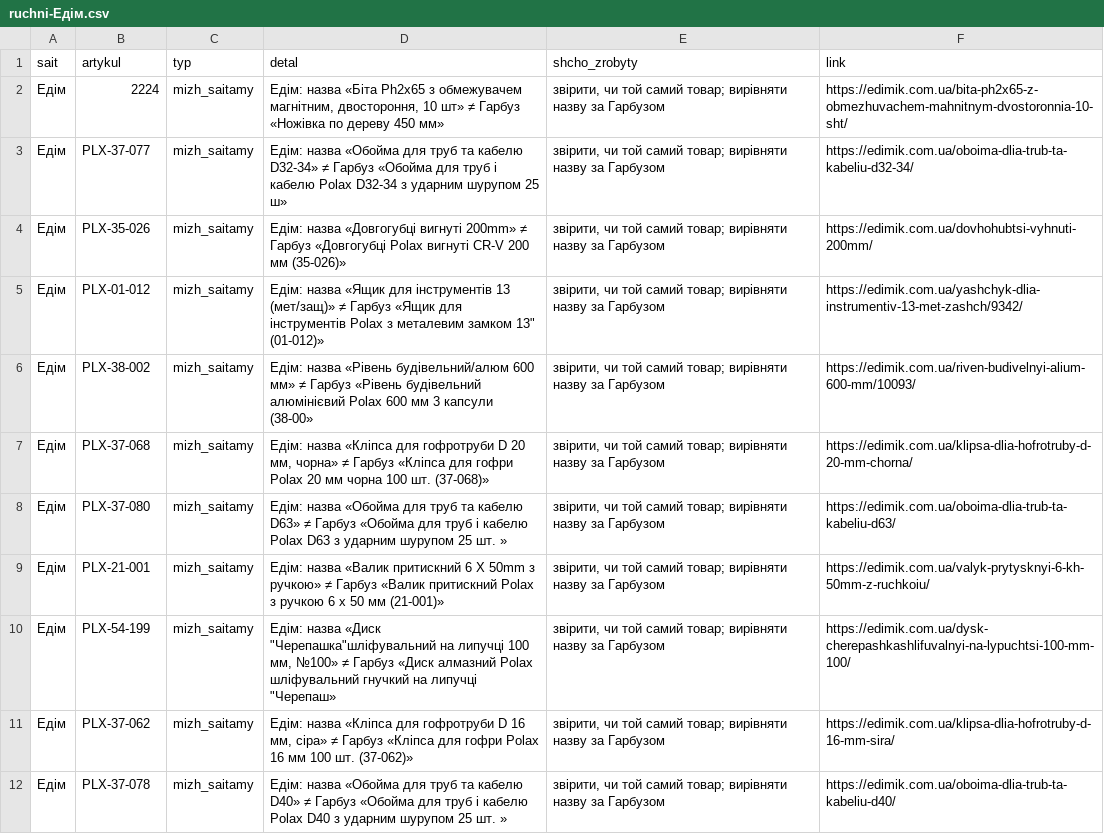
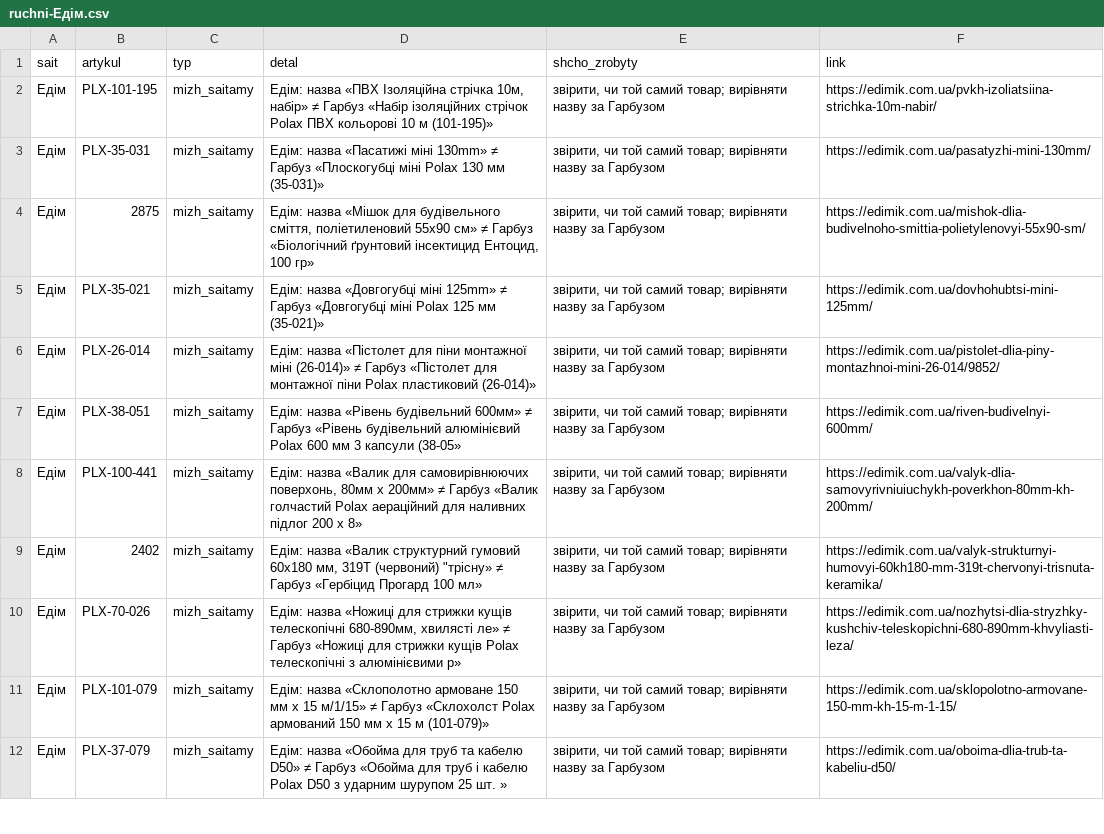
Before and after one commit to enagrosvit-beep/pub, a CSV file: audyt-1680/ruchni-Едім.csv, drawn as a sheet; only a part is shown; removed rows and columns are numbered as before the commit, all else as after; the diff covers the shown part only; the diff names each change by its address in the sheet, - before the commit and + after, or states it on an @@ line.

```diff
--- a/audyt-1680/ruchni-Едім.csv
+++ b/audyt-1680/ruchni-Едім.csv
-B2 (artykul): 2224
+B2 (artykul): PLX-101-195
-D2 (detal): Едім: назва «Біта Ph2x65 з обмежувачем магнітним, двостороння, 10 шт» ≠ Гарбуз «Ножівка по дереву 450 мм»
+D2 (detal): Едім: назва «ПВХ Ізоляційна стрічка 10м, набір» ≠ Гарбуз «Набір ізоляційних стрічок Polax ПВХ кольорові 10 м (101-195)»
-F2 (link): https://edimik.com.ua/bita-ph2x65-z-obmezhuvachem-mahnitnym-dvostoronnia-10-sht/
+F2 (link): https://edimik.com.ua/pvkh-izoliatsiina-strichka-10m-nabir/
-B3 (artykul): PLX-37-077
+B3 (artykul): PLX-35-031
-D3 (detal): Едім: назва «Обойма для труб та кабелю D32-34» ≠ Гарбуз «Обойма для труб і кабелю Polax D32-34 з ударним шурупом 25 ш»
+D3 (detal): Едім: назва «Пасатижі міні 130mm» ≠ Гарбуз «Плоскогубці міні Polax 130 мм (35-031)»
-F3 (link): https://edimik.com.ua/oboima-dlia-trub-ta-kabeliu-d32-34/
+F3 (link): https://edimik.com.ua/pasatyzhi-mini-130mm/
+row 4: Едім | 2875 | mizh_saitamy | Едім: назва «Мішок для будівельного сміття, поліетиленовий 55x90 см» ≠ Гарбуз «Біологічний ґрунтовий інсектицид Ентоцид, 100 гр» | звірити, чи той самий товар; вирівняти назву за Гарбузом | https://edimik.com.ua/mishok-dlia-budivelnoho-smittia-polietylenovyi-55x90-sm/
-B5 (artykul): PLX-35-026
+B5 (artykul): PLX-35-021
-D5 (detal): …назва «Довгогубці вигнуті 200mm» ≠ Гарбуз «Довгогубці Polax вигнуті CR-V 200 мм (35-026)»
+D5 (detal): …назва «Довгогубці міні 125mm» ≠ Гарбуз «Довгогубці міні Polax 125 мм (35-021)»
-F5 (link): https://edimik.com.ua/dovhohubtsi-vyhnuti-200mm/
+F5 (link): https://edimik.com.ua/dovhohubtsi-mini-125mm/
-B6 (artykul): PLX-01-012
+B6 (artykul): PLX-26-014
-D6 (detal): Едім: назва «Ящик для інструментів 13 (мет/защ)» ≠ Гарбуз «Ящик для інструментів Polax з металевим замком 13" (01-012)»
+D6 (detal): Едім: назва «Пістолет для піни монтажної міні (26-014)» ≠ Гарбуз «Пістолет для монтажної піни Polax пластиковий (26-014)»
-F6 (link): https://edimik.com.ua/yashchyk-dlia-instrumentiv-13-met-zashch/9342/
+F6 (link): https://edimik.com.ua/pistolet-dlia-piny-montazhnoi-mini-26-014/9852/
-B7 (artykul): PLX-38-002
+B7 (artykul): PLX-38-051
-D7 (detal): …назва «Рівень будівельний/алюм 600 мм» ≠ Гарбуз «Рівень будівельний алюмінієвий Polax 600 мм 3 капсули (38-00»
+D7 (detal): …назва «Рівень будівельний 600мм» ≠ Гарбуз «Рівень будівельний алюмінієвий Polax 600 мм 3 капсули (38-05»
-F7 (link): https://edimik.com.ua/riven-budivelnyi-alium-600-mm/10093/
+F7 (link): https://edimik.com.ua/riven-budivelnyi-600mm/
-B8 (artykul): PLX-37-068
+B8 (artykul): PLX-100-441
-D8 (detal): Едім: назва «Кліпса для гофротруби D 20 мм, чорна» ≠ Гарбуз «Кліпса для гофри Polax 20 мм чорна 100 шт. (37-068)»
+D8 (detal): Едім: назва «Валик для самовирівнюючих поверхонь, 80мм х 200мм» ≠ Гарбуз «Валик голчастий Polax аераційний для наливних підлог 200 х 8»
-F8 (link): https://edimik.com.ua/klipsa-dlia-hofrotruby-d-20-mm-chorna/
+F8 (link): https://edimik.com.ua/valyk-dlia-samovyrivniuiuchykh-poverkhon-80mm-kh-200mm/
-row 8: Едім | PLX-37-080 | mizh_saitamy | Едім: назва «Обойма для труб та кабелю D63» ≠ Гарбуз «Обойма для труб і кабелю Polax D63 з ударним шурупом 25 шт. » | звірити, чи той самий товар; вирівняти назву за Гарбузом | https://edimik.com.ua/oboima-dlia-trub-ta-kabeliu-d63/
-B9 (artykul): PLX-21-001
+B9 (artykul): 2402
-D9 (detal): …назва «Валик притискний 6 Х 50mm з ручкою» ≠ Гарбуз «Валик притискний Polax з ручкою 6 х 50 мм (21-001)»
+D9 (detal): …назва «Валик структурний гумовий 60х180 мм, 319T (червоний) "трісну» ≠ Гарбуз «Гербіцид Прогард 100 мл»
-F9 (link): https://edimik.com.ua/valyk-prytysknyi-6-kh-50mm-z-ruchkoiu/
+F9 (link): https://edimik.com.ua/valyk-strukturnyi-humovyi-60kh180-mm-319t-chervonyi-trisnuta-keramika/
-B10 (artykul): PLX-54-199
+B10 (artykul): PLX-70-026
-D10 (detal): Едім: назва «Диск "Черепашка"шліфувальний на липучці 100 мм, №100» ≠ Гарбуз «Диск алмазний Polax шліфувальний гнучкий на липучці "Черепаш»
+D10 (detal): Едім: назва «Ножиці для стрижки кущів телескопічні 680-890мм, хвилясті ле» ≠ Гарбуз «Ножиці для стрижки кущів Polax телескопічні з алюмінієвими р»
-F10 (link): https://edimik.com.ua/dysk-cherepashkashlifuvalnyi-na-lypuchtsi-100-mm-100/
+F10 (link): https://edimik.com.ua/nozhytsi-dlia-stryzhky-kushchiv-teleskopichni-680-890mm-khvyliasti-leza/
-B11 (artykul): PLX-37-062
+B11 (artykul): PLX-101-079
-D11 (detal): Едім: назва «Кліпса для гофротруби D 16 мм, сіра» ≠ Гарбуз «Кліпса для гофри Polax 16 мм 100 шт. (37-062)»
+D11 (detal): Едім: назва «Склополотно армоване 150 мм х 15 м/1/15» ≠ Гарбуз «Склохолст Polax армований 150 мм х 15 м (101-079)»
-F11 (link): https://edimik.com.ua/klipsa-dlia-hofrotruby-d-16-mm-sira/
+F11 (link): https://edimik.com.ua/sklopolotno-armovane-150-mm-kh-15-m-1-15/
-B12 (artykul): PLX-37-078
+B12 (artykul): PLX-37-079
-D12 (detal): …та кабелю D40» ≠ Гарбуз «Обойма для труб і кабелю Polax D40 з ударним…
+D12 (detal): …та кабелю D50» ≠ Гарбуз «Обойма для труб і кабелю Polax D50 з ударним…
-F12 (link): https://edimik.com.ua/oboima-dlia-trub-ta-kabeliu-d40/
+F12 (link): https://edimik.com.ua/oboima-dlia-trub-ta-kabeliu-d50/
```
Also changed, not shown: 3 removed rows and 27 edited cells elsewhere in this file, audyt-1680/dofid-Едім.tsv, 1 other file.
